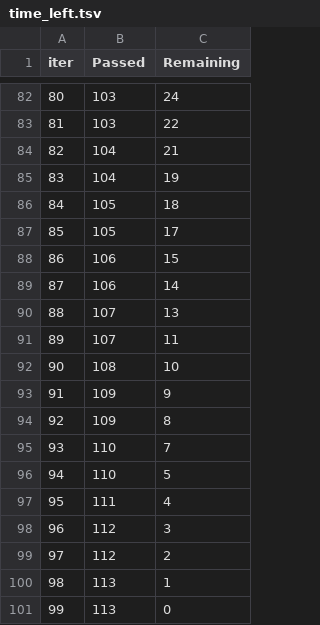
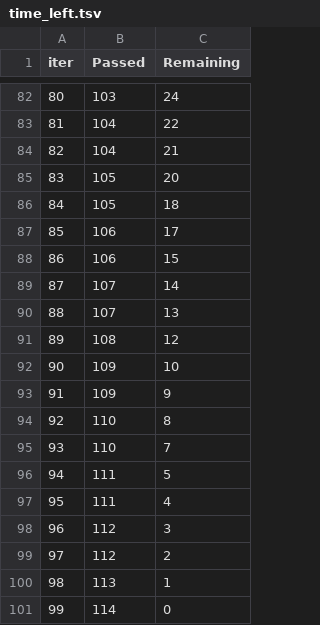
Before and after one commit to madjiguenedotesene/docker, a TSV file: catboost_info/time_left.tsv, drawn as a sheet; only a part is shown, gaps mark what is left out; the diff covers the shown part only.

```diff
--- a/catboost_info/time_left.tsv
+++ b/catboost_info/time_left.tsv
@@ -82,16 +82,16 @@ iter	Passed	Remaining
 80	103	24
-81	103	22
+81	104	22
 82	104	21
-83	104	19
+83	105	20
 84	105	18
-85	105	17
+85	106	17
 86	106	15
-87	106	14
+87	107	14
 88	107	13
-89	107	11
-90	108	10
+89	108	12
+90	109	10
 91	109	9
-92	109	8
+92	110	8
 93	110	7
-94	110	5
+94	111	5
 95	111	4
@@ -100,2 +100,2 @@ iter	Passed	Remaining
 98	113	1
-99	113	0
+99	114	0
```
Also changed, not shown: 135 edited cells elsewhere in this file, catboost_info/learn_error.tsv, 16 other files.
